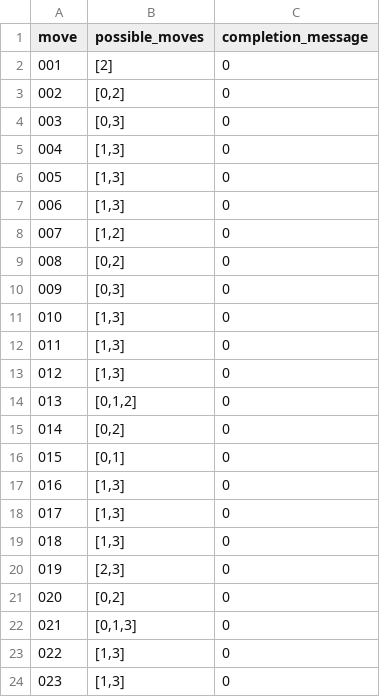
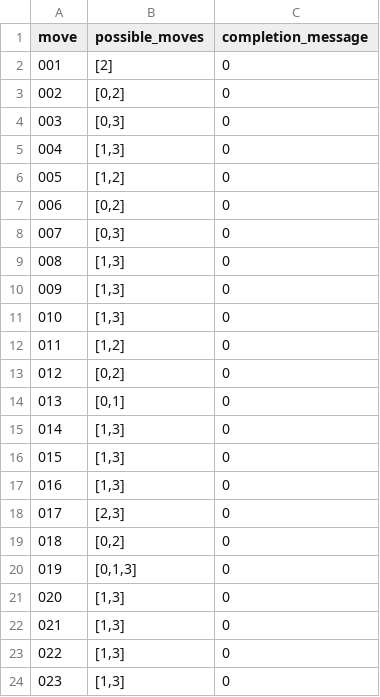
Before and after one commit to Hispalus1/AI-torch, a CSV file: rust-maze/moves_data.csv, drawn as a sheet; only a part is shown.

```diff
--- a/rust-maze/moves_data.csv
+++ b/rust-maze/moves_data.csv
@@ -5,19 +5,19 @@ move;possible_moves;completion_message
 004;[1,3];0
-005;[1,3];0
-006;[1,3];0
-007;[1,2];0
-008;[0,2];0
-009;[0,3];0
+005;[1,2];0
+006;[0,2];0
+007;[0,3];0
+008;[1,3];0
+009;[1,3];0
 010;[1,3];0
-011;[1,3];0
-012;[1,3];0
-013;[0,1,2];0
-014;[0,2];0
-015;[0,1];0
+011;[1,2];0
+012;[0,2];0
+013;[0,1];0
+014;[1,3];0
+015;[1,3];0
 016;[1,3];0
-017;[1,3];0
-018;[1,3];0
-019;[2,3];0
-020;[0,2];0
-021;[0,1,3];0
+017;[2,3];0
+018;[0,2];0
+019;[0,1,3];0
+020;[1,3];0
+021;[1,3];0
 022;[1,3];0
```
Also changed, not shown: 5 other files.
